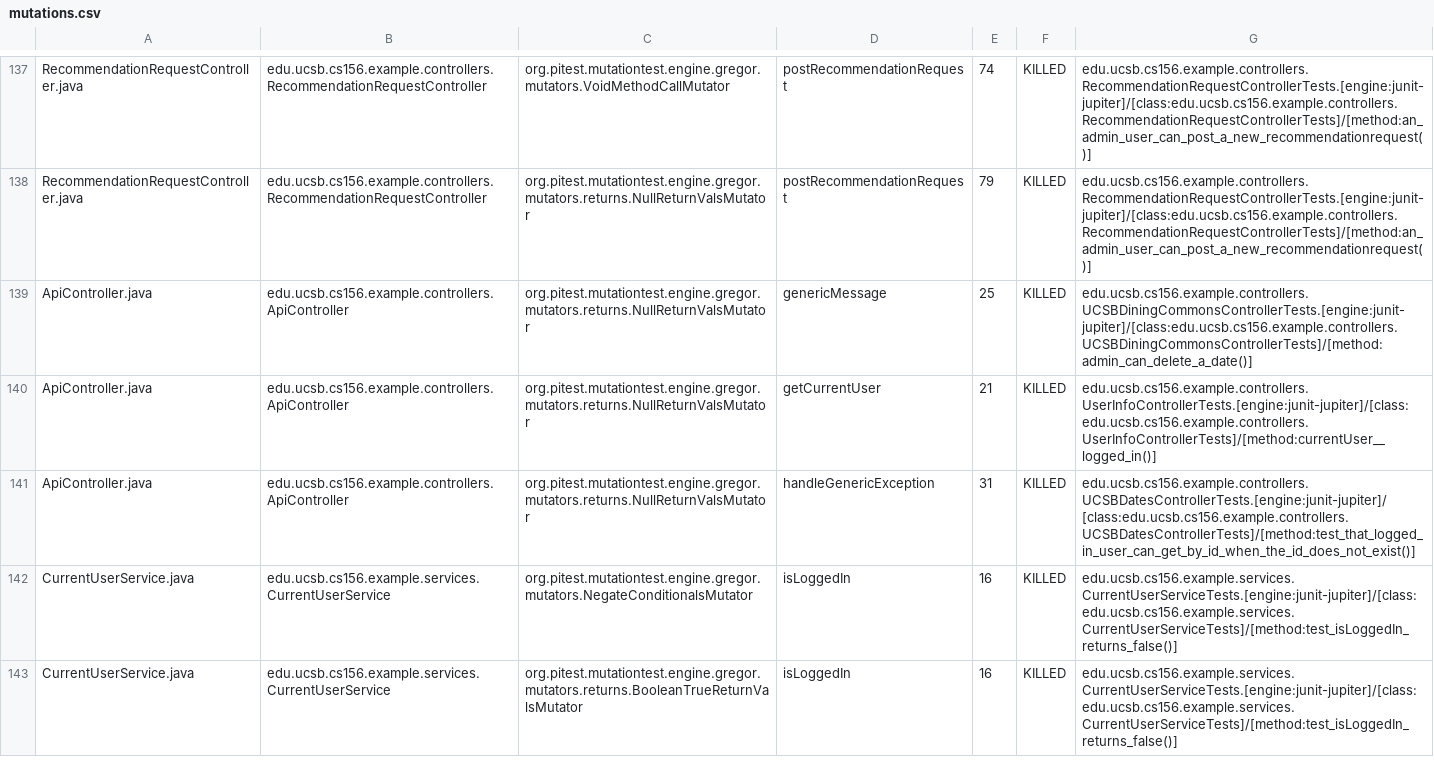
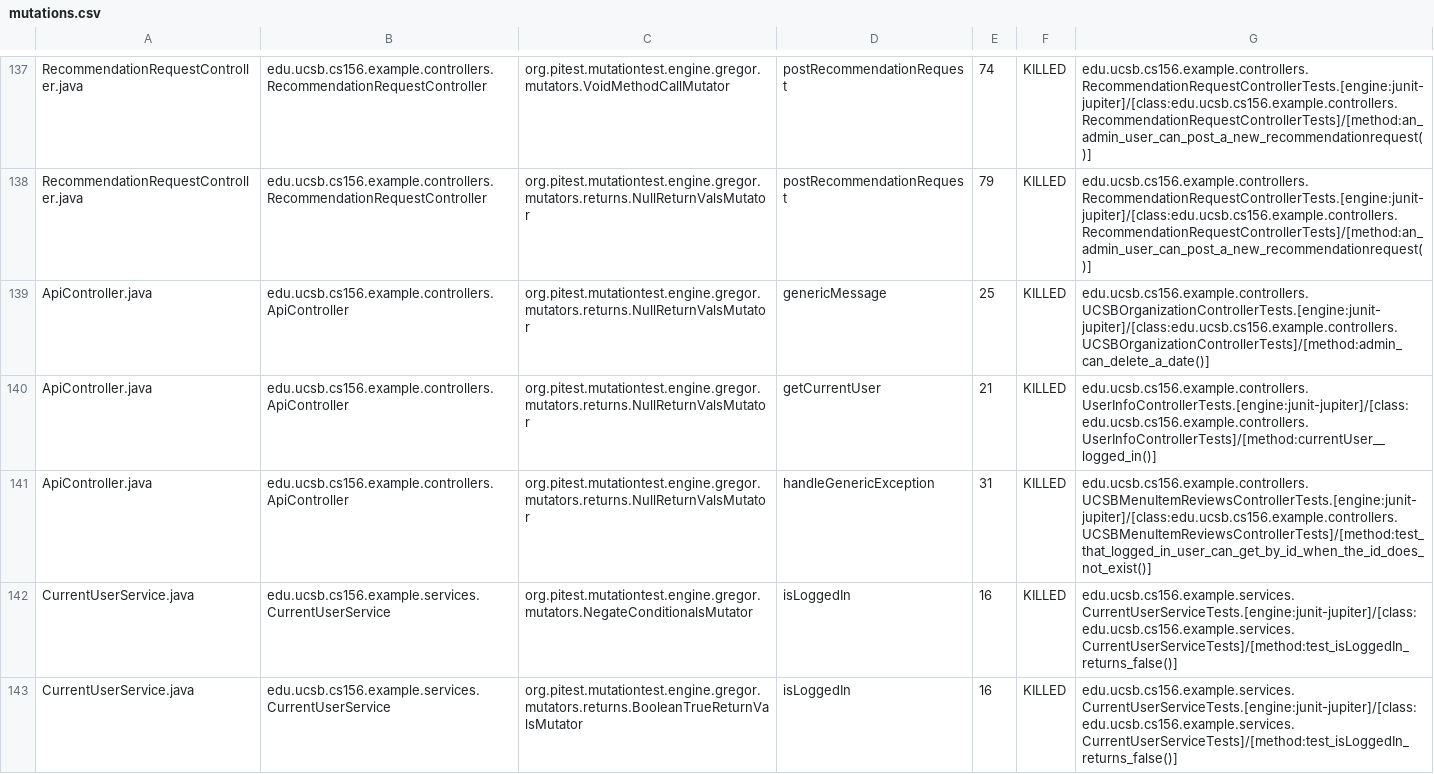
Before and after one commit to ucsb-cs156-f23/team02-f23-7pm-3, a CSV file: prs/77/pitest/mutations.csv, drawn as a sheet; only a part is shown, gaps mark what is left out.

Commit message:
Deploying to gh-pages from @ ucsb-cs156-f23/team02-f23-7pm-3@7f519727cea66a4aae93424e78c156bf44ddfd20 🚀

```diff
--- a/prs/77/pitest/mutations.csv
+++ b/prs/77/pitest/mutations.csv
@@ -138,5 +138,5 @@ RecommendationRequestController.java,edu.ucsb.cs156.example.controllers.Recommen
 RecommendationRequestController.java,edu.ucsb.cs156.example.controllers.RecommendationRequestController,org.pitest.mutationtest.engine.gregor.mutators.returns.NullReturnValsMutator,postRecommendationRequest,79,KILLED,edu.ucsb.cs156.example.controllers.RecommendationRequestControllerTests.[engine:junit-jupiter]/[class:edu.ucsb.cs156.example.controllers.RecommendationRequestControllerTests]/[method:an_admin_user_can_post_a_new_recommendationrequest()]
-ApiController.java,edu.ucsb.cs156.example.controllers.ApiController,org.pitest.mutationtest.engine.gregor.mutators.returns.NullReturnValsMutator,genericMessage,25,KILLED,edu.ucsb.cs156.example.controllers.UCSBDiningCommonsControllerTests.[engine:junit-jupiter]/[class:edu.ucsb.cs156.example.controllers.UCSBDiningCommonsControllerTests]/[method:admin_can_delete_a_date()]
+ApiController.java,edu.ucsb.cs156.example.controllers.ApiController,org.pitest.mutationtest.engine.gregor.mutators.returns.NullReturnValsMutator,genericMessage,25,KILLED,edu.ucsb.cs156.example.controllers.UCSBOrganizationControllerTests.[engine:junit-jupiter]/[class:edu.ucsb.cs156.example.controllers.UCSBOrganizationControllerTests]/[method:admin_can_delete_a_date()]
 ApiController.java,edu.ucsb.cs156.example.controllers.ApiController,org.pitest.mutationtest.engine.gregor.mutators.returns.NullReturnValsMutator,getCurrentUser,21,KILLED,edu.ucsb.cs156.example.controllers.UserInfoControllerTests.[engine:junit-jupiter]/[class:edu.ucsb.cs156.example.controllers.UserInfoControllerTests]/[method:currentUser__logged_in()]
-ApiController.java,edu.ucsb.cs156.example.controllers.ApiController,org.pitest.mutationtest.engine.gregor.mutators.returns.NullReturnValsMutator,handleGenericException,31,KILLED,edu.ucsb.cs156.example.controllers.UCSBDatesControllerTests.[engine:junit-jupiter]/[class:edu.ucsb.cs156.example.controllers.UCSBDatesControllerTests]/[method:test_that_logged_in_user_can_get_by_id_when_the_id_does_not_exist()]
+ApiController.java,edu.ucsb.cs156.example.controllers.ApiController,org.pitest.mutationtest.engine.gregor.mutators.returns.NullReturnValsMutator,handleGenericException,31,KILLED,edu.ucsb.cs156.example.controllers.UCSBMenuItemReviewsControllerTests.[engine:junit-jupiter]/[class:edu.ucsb.cs156.example.controllers.UCSBMenuItemReviewsControllerTests]/[method:test_that_logged_in_user_can_get_by_id_when_the_id_does_not_exist()]
 CurrentUserService.java,edu.ucsb.cs156.example.services.CurrentUserService,org.pitest.mutationtest.engine.gregor.mutators.NegateConditionalsMutator,isLoggedIn,16,KILLED,edu.ucsb.cs156.example.services.CurrentUserServiceTests.[engine:junit-jupiter]/[class:edu.ucsb.cs156.example.services.CurrentUserServiceTests]/[method:test_isLoggedIn_returns_false()]
```
Also changed, not shown: 17 other files.
